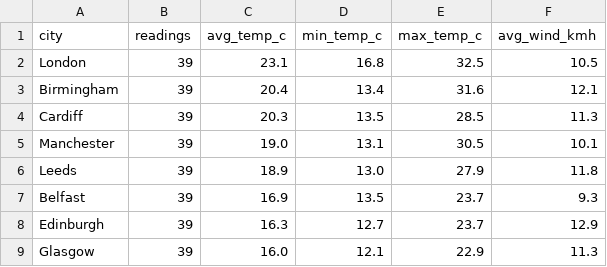
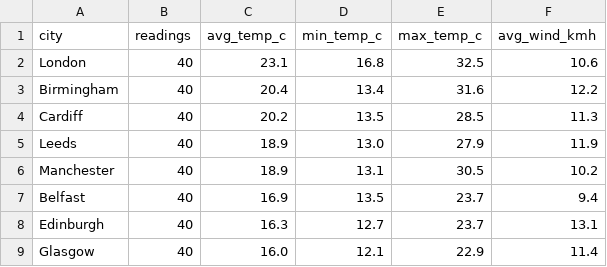
Before and after one commit to Patthur/UK-Weather-Pipeline, a CSV file: data/city_averages.csv, drawn as a sheet.

```diff
--- a/data/city_averages.csv
+++ b/data/city_averages.csv
@@ -1,9 +1,9 @@
 city,readings,avg_temp_c,min_temp_c,max_temp_c,avg_wind_kmh
-London,39,23.1,16.8,32.5,10.5
-Birmingham,39,20.4,13.4,31.6,12.1
-Cardiff,39,20.3,13.5,28.5,11.3
-Manchester,39,19.0,13.1,30.5,10.1
-Leeds,39,18.9,13.0,27.9,11.8
-Belfast,39,16.9,13.5,23.7,9.3
-Edinburgh,39,16.3,12.7,23.7,12.9
-Glasgow,39,16.0,12.1,22.9,11.3
+London,40,23.1,16.8,32.5,10.6
+Birmingham,40,20.4,13.4,31.6,12.2
+Cardiff,40,20.2,13.5,28.5,11.3
+Leeds,40,18.9,13.0,27.9,11.9
+Manchester,40,18.9,13.1,30.5,10.2
+Belfast,40,16.9,13.5,23.7,9.4
+Edinburgh,40,16.3,12.7,23.7,13.1
+Glasgow,40,16.0,12.1,22.9,11.4
```
Also changed, not shown: data/latest_snapshot.csv, data/weather_history.csv, 1 other file.
